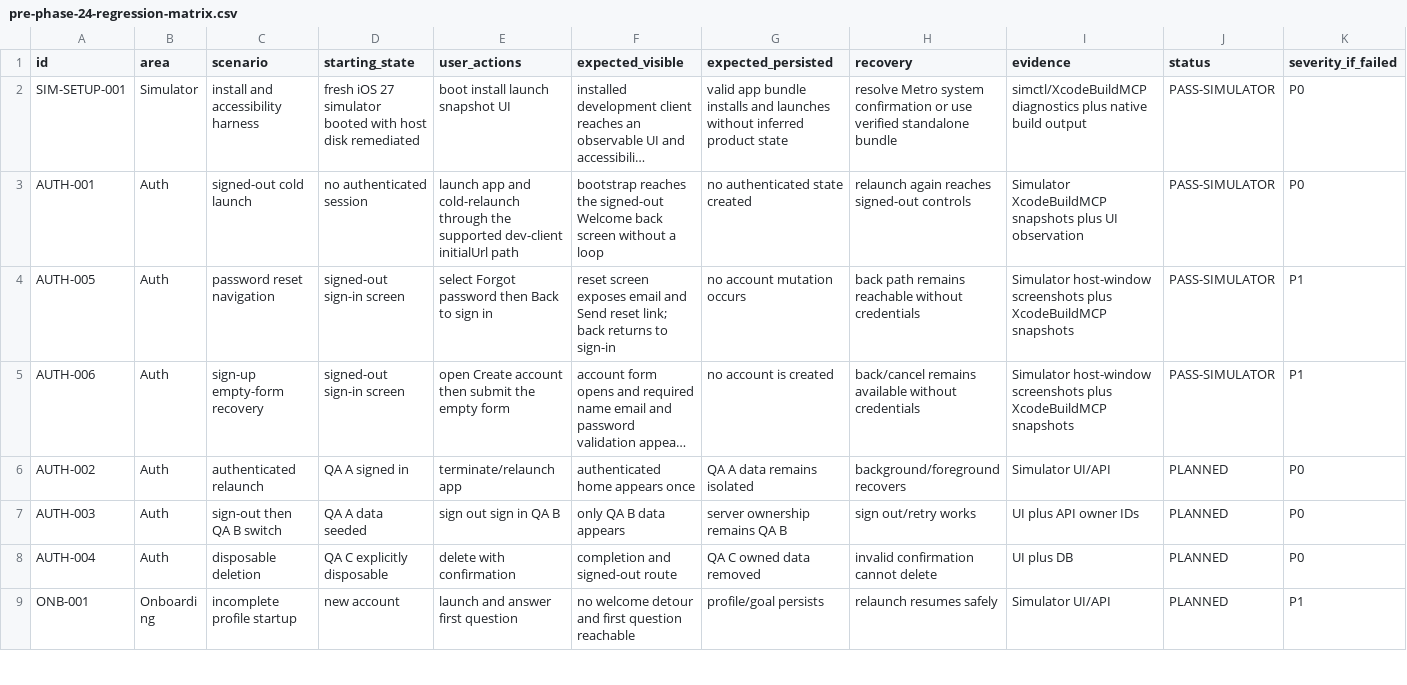
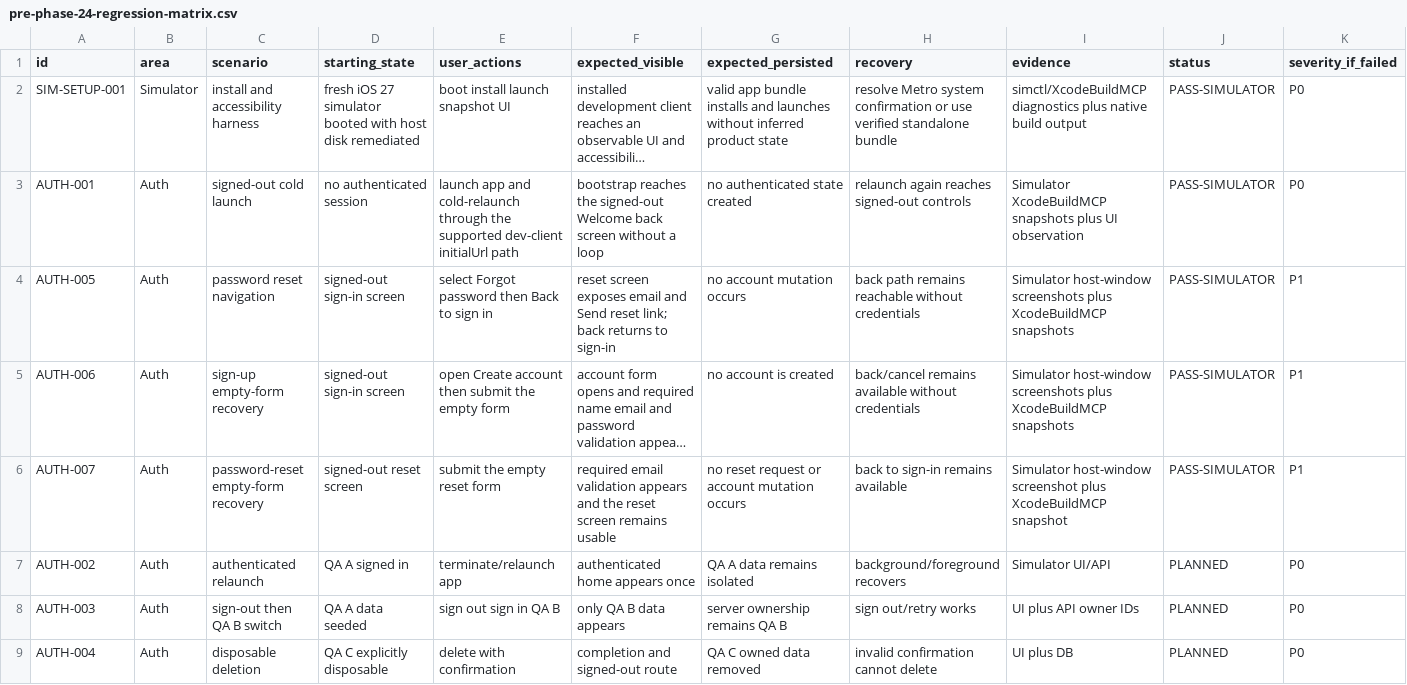
Before and after one commit to joshuaAryy/food-tracker, a CSV file: docs/superpowers/pre-phase-24-regression-matrix.csv, drawn as a sheet; only a part is shown; the shorter side is filled out with more unchanged rows; long unchanged cells end in …; rows hold the shown columns only; the diff names each change by its address in the sheet, - before the commit and + after, or states it on an @@ line.

Commit message:
docs: record password reset validation

```diff
--- a/docs/superpowers/pre-phase-24-regression-matrix.csv
+++ b/docs/superpowers/pre-phase-24-regression-matrix.csv
+row 6: AUTH-007 | Auth | password-reset empty-form recovery | signed-out reset screen | submit the empty reset form | required email validation appears and the reset screen remains usable | no reset request or account mutation occurs | back to sign-in remains available | Simulator host-window screenshot plus XcodeBuildMCP snapshot | PASS-SIMULATOR | P1
```
